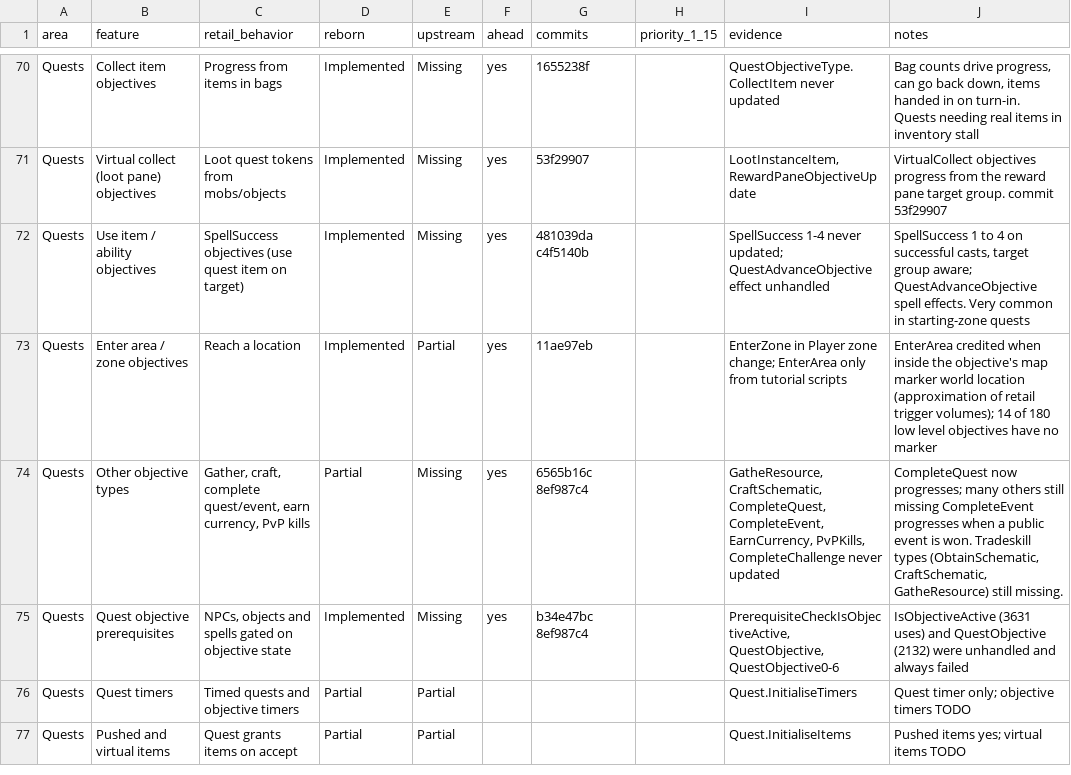
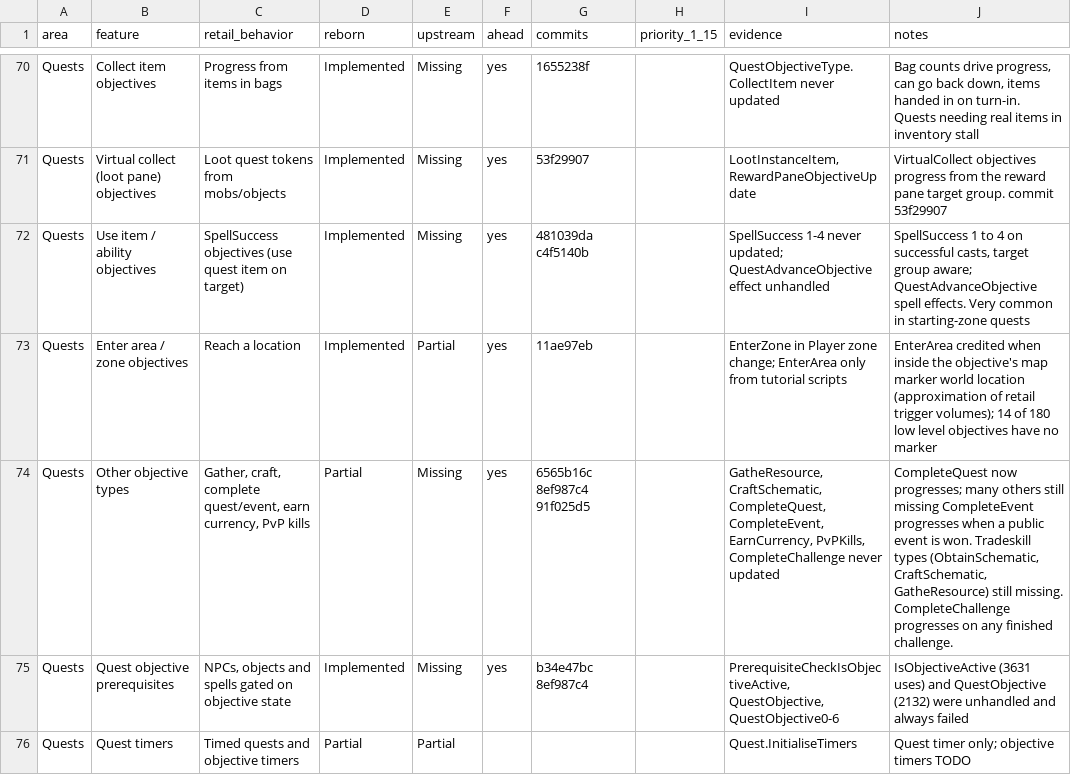
Before and after one commit to th3bluecarp/nexus-reborn, a CSV file: docs/reborn/parity.csv, drawn as a sheet; only a part is shown, gaps mark what is left out; the shorter side is filled out with more unchanged rows.

```diff
--- a/docs/reborn/parity.csv
+++ b/docs/reborn/parity.csv
@@ -73,3 +73,3 @@ Quests,Use item / ability objectives,SpellSuccess objectives (use quest item on
 Quests,Enter area / zone objectives,Reach a location,Implemented,Partial,yes,11ae97eb,,EnterZone in Player zone change; EnterArea only from tutorial scripts,EnterArea credited when inside the objective's map marker world location (approximation of retail trigger volumes); 14 of 180 low level objectives have no marker
-Quests,Other objective types,"Gather, craft, complete quest/event, earn currency, PvP kills",Partial,Missing,yes,6565b16c 8ef987c4,,"GatheResource, CraftSchematic, CompleteQuest, CompleteEvent, EarnCurrency, PvPKills, CompleteChallenge never updated","CompleteQuest now progresses; many others still missing CompleteEvent progresses when a public event is won. Tradeskill types (ObtainSchematic, CraftSchematic, GatheResource) still missing."
+Quests,Other objective types,"Gather, craft, complete quest/event, earn currency, PvP kills",Partial,Missing,yes,6565b16c 8ef987c4 91f025d5,,"GatheResource, CraftSchematic, CompleteQuest, CompleteEvent, EarnCurrency, PvPKills, CompleteChallenge never updated","CompleteQuest now progresses; many others still missing CompleteEvent progresses when a public event is won. Tradeskill types (ObtainSchematic, CraftSchematic, GatheResource) still missing. CompleteChallenge progresses on any finished challenge."
 Quests,Quest objective prerequisites,"NPCs, objects and spells gated on objective state",Implemented,Missing,yes,b34e47bc 8ef987c4,,"PrerequisiteCheckIsObjectiveActive, QuestObjective, QuestObjective0-6",IsObjectiveActive (3631 uses) and QuestObjective (2132) were unhandled and always failed
```
Also changed, not shown: 1 other file.
